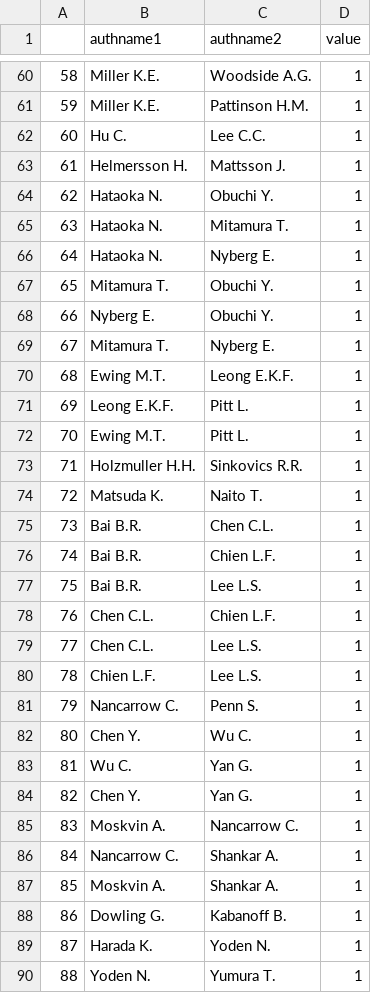
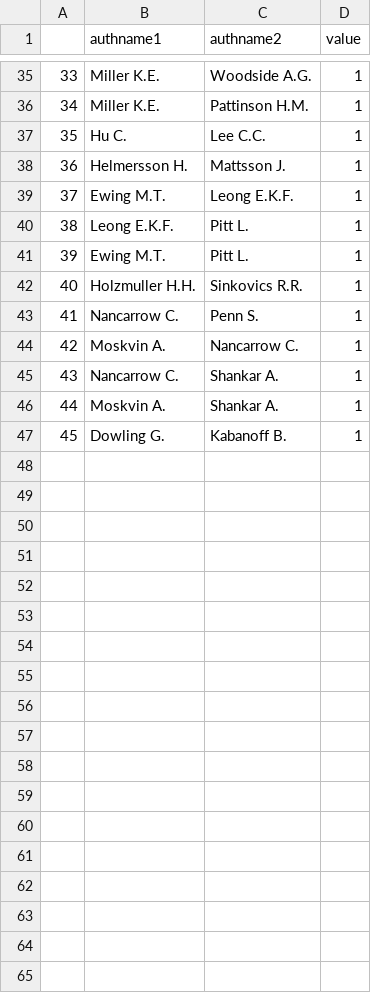
Before and after one commit to oliviercaron/systematic_lit_review, a CSV file: networks/csv/network_data_before_2013.csv, drawn as a sheet; only a part is shown, gaps mark what is left out; the diff covers the shown part only; the diff names each change by its address in the sheet, - before the commit and + after, or states it on an @@ line.

```diff
--- a/networks/csv/network_data_before_2013.csv
+++ b/networks/csv/network_data_before_2013.csv
@@ column A renumbered between rows 4 and 47 @@
-row 64: 62 | Hataoka N. | Obuchi Y. | 1
-row 65: 63 | Hataoka N. | Mitamura T. | 1
-row 66: 64 | Hataoka N. | Nyberg E. | 1
-row 67: 65 | Mitamura T. | Obuchi Y. | 1
-row 68: 66 | Nyberg E. | Obuchi Y. | 1
-row 69: 67 | Mitamura T. | Nyberg E. | 1
-row 74: 72 | Matsuda K. | Naito T. | 1
-row 75: 73 | Bai B.R. | Chen C.L. | 1
-row 76: 74 | Bai B.R. | Chien L.F. | 1
-row 77: 75 | Bai B.R. | Lee L.S. | 1
-row 78: 76 | Chen C.L. | Chien L.F. | 1
-row 79: 77 | Chen C.L. | Lee L.S. | 1
-row 80: 78 | Chien L.F. | Lee L.S. | 1
-row 82: 80 | Chen Y. | Wu C. | 1
-row 83: 81 | Wu C. | Yan G. | 1
-row 84: 82 | Chen Y. | Yan G. | 1
-row 89: 87 | Harada K. | Yoden N. | 1
-row 90: 88 | Yoden N. | Yumura T. | 1
```
Also changed, not shown: 30 removed rows elsewhere in this file, networks/csv/network_data_2013_2017.csv, networks/csv/network_data_2018_2021.csv, 19 other files.
